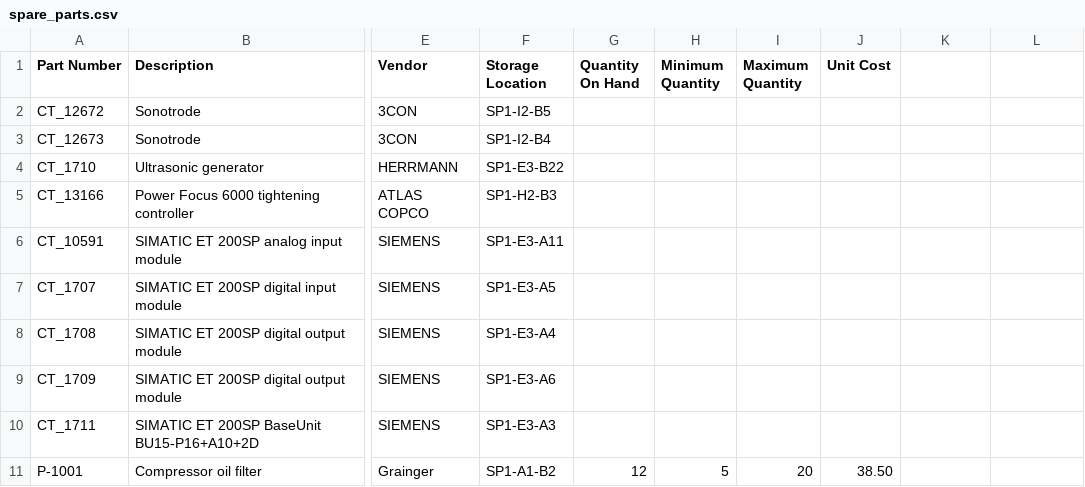
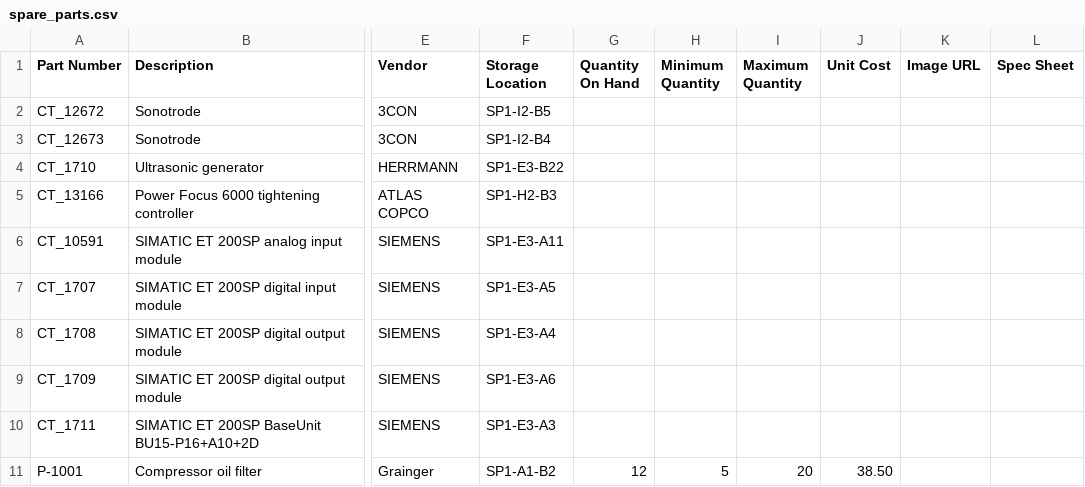
Before and after one commit to IACCTD/techx-cmms, a CSV file: data/spare_parts.csv, drawn as a sheet; only a part is shown, gaps mark what is left out; the diff names each change by its address in the sheet, - before the commit and + after, or states it on an @@ line.

```diff
--- a/data/spare_parts.csv
+++ b/data/spare_parts.csv
-K1: (empty)
+K1: Image URL
-L1: (empty)
+L1: Spec Sheet
```
Also changed, not shown: data/pm_schedule.csv, data/work_orders.csv, 1 other file.
